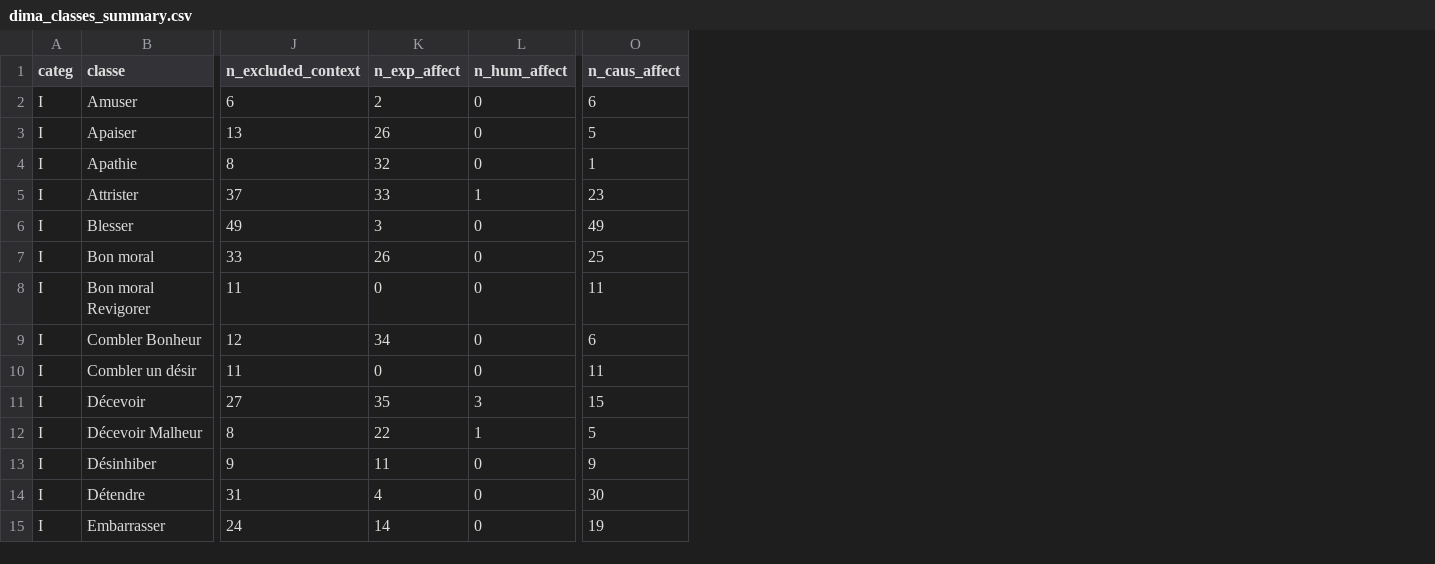
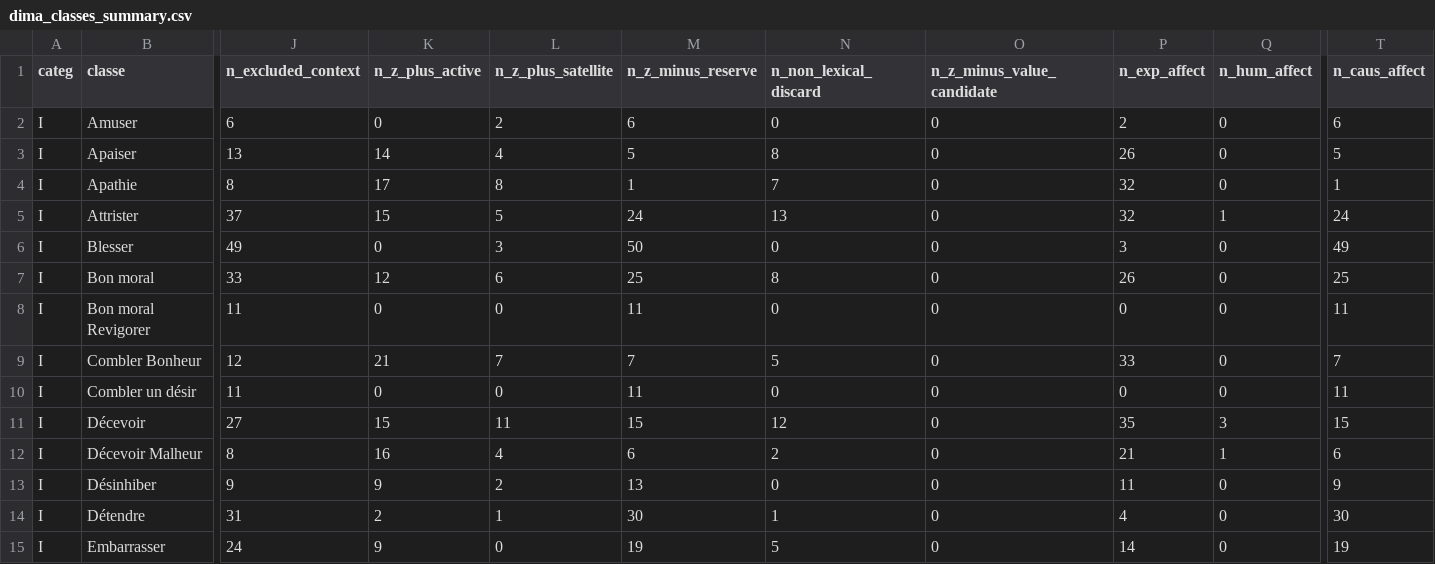
Before and after one commit to manuelcabelguen-jpg/CARTOGRAFFECT, a CSV file: data/processed/dima_classes_summary.csv, drawn as a sheet; only a part is shown, gaps mark what is left out; addresses are those after the commit; the diff names each change by its address in the sheet, - before the commit and + after, or states it on an @@ line.

Commit message:
lexicon(mp1b): add lossless bi-hemispheric Z+/Z- reserve pruning tags

```diff
--- a/data/processed/dima_classes_summary.csv
+++ b/data/processed/dima_classes_summary.csv
+column K (n_z_plus_active), rows 2-15: 0 | 14 | 17 | 15 | 0 | 12 | 0 | 21 | 0 | 15 | 16 | 9 | 2 | 9
+column L (n_z_plus_satellite), rows 2-15: 2 | 4 | 8 | 5 | 3 | 6 | 0 | 7 | 0 | 11 | 4 | 2 | 1 | 0
+column M (n_z_minus_reserve), rows 2-15: 6 | 5 | 1 | 24 | 50 | 25 | 11 | 7 | 11 | 15 | 6 | 13 | 30 | 19
+column N (n_non_lexical_discard), rows 2-15: 0 | 8 | 7 | 13 | 0 | 8 | 0 | 5 | 0 | 12 | 2 | 0 | 1 | 5
+column O (n_z_minus_value_candidate), rows 2-15: all 0
-P5 (n_exp_affect): 33
+P5 (n_exp_affect): 32
-T5 (n_caus_affect): 23
+T5 (n_caus_affect): 24
-P9 (n_exp_affect): 34
+P9 (n_exp_affect): 33
-T9 (n_caus_affect): 6
+T9 (n_caus_affect): 7
-P12 (n_exp_affect): 22
+P12 (n_exp_affect): 21
-T12 (n_caus_affect): 5
+T12 (n_caus_affect): 6
```
Also changed, not shown: 2 other files.
